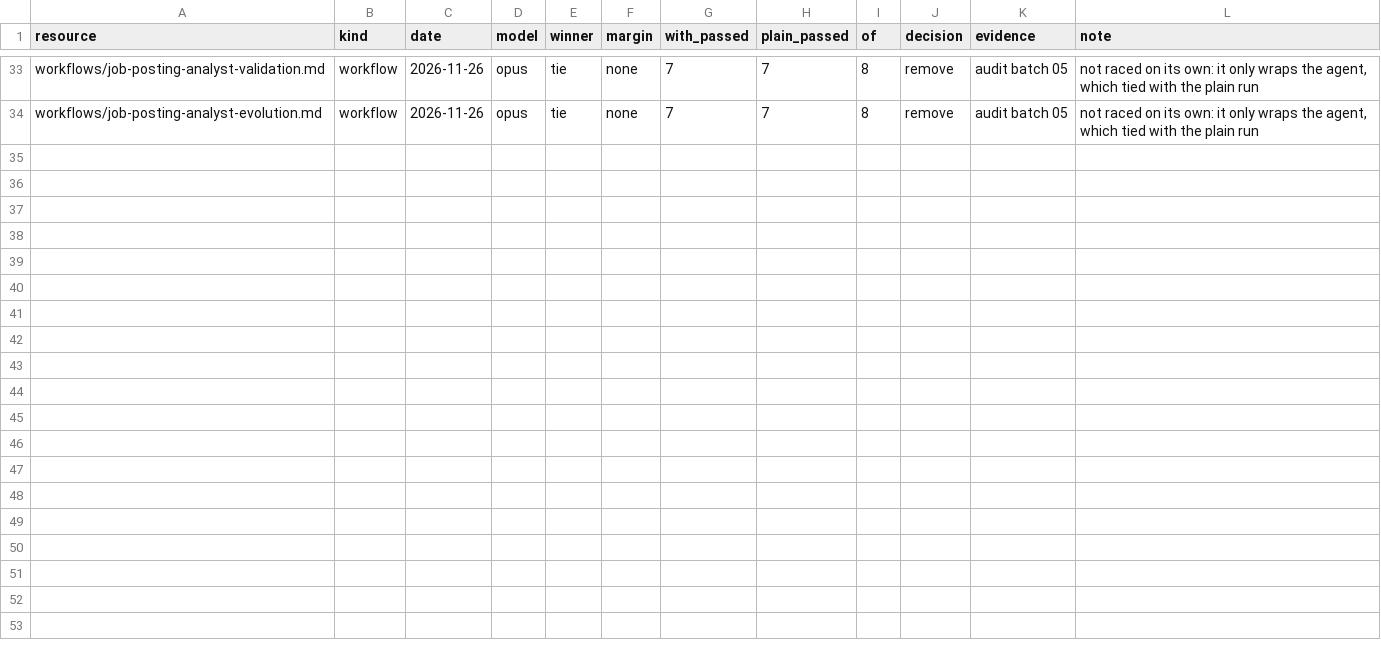
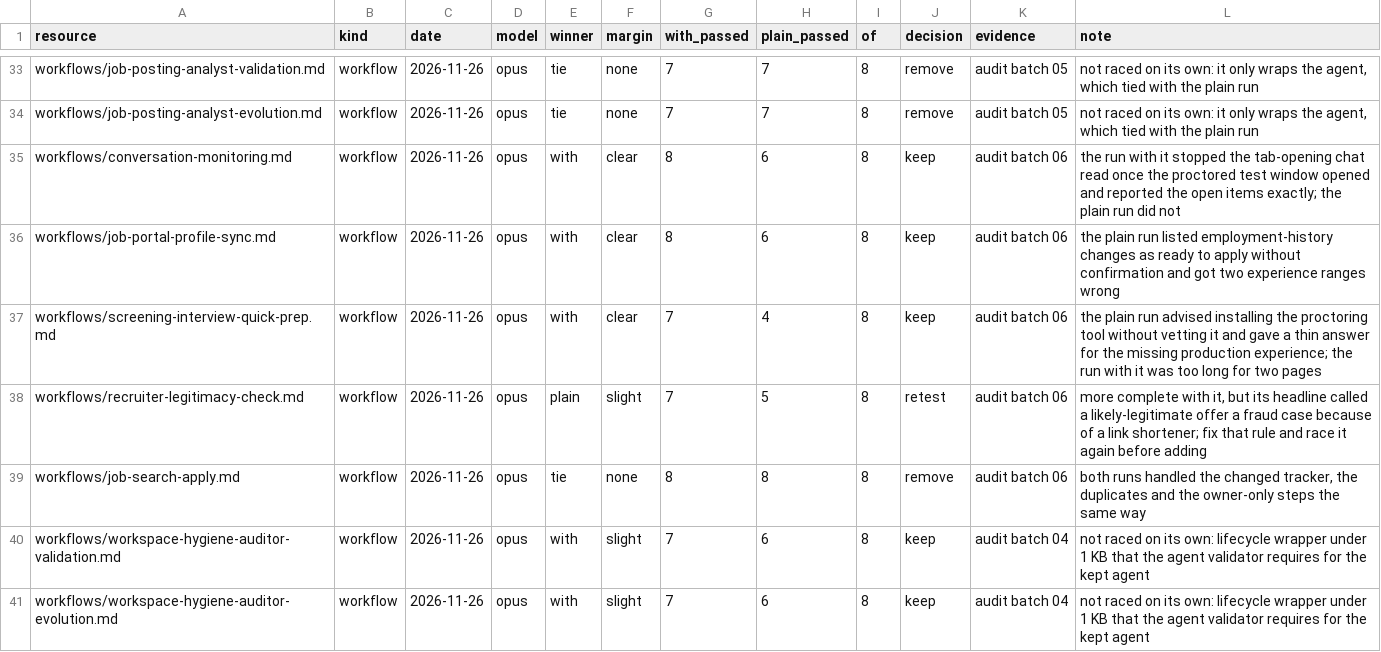
Before and after one commit to enok/llm-toolkit-project, a CSV file: docs/llm/value-checks.csv, drawn as a sheet; only a part is shown, gaps mark what is left out; the diff names each change by its address in the sheet, - before the commit and + after, or states it on an @@ line.

```diff
--- a/docs/llm/value-checks.csv
+++ b/docs/llm/value-checks.csv
+row 35: workflows/conversation-monitoring.md | workflow | 2026-11-26 | opus | with | clear | 8 | 6 | 8 | keep | audit batch 06 | the run with it stopped the tab-opening chat read once the proctored test window opened and reported the open items exactly; the plain run did not
+row 36: workflows/job-portal-profile-sync.md | workflow | 2026-11-26 | opus | with | clear | 8 | 6 | 8 | keep | audit batch 06 | the plain run listed employment-history changes as ready to apply without confirmation and got two experience ranges wrong
+row 37: workflows/screening-interview-quick-prep.md | workflow | 2026-11-26 | opus | with | clear | 7 | 4 | 8 | keep | audit batch 06 | the plain run advised installing the proctoring tool without vetting it and gave a thin answer for the missing production experience; the run with it was too long for two pages
+row 38: workflows/recruiter-legitimacy-check.md | workflow | 2026-11-26 | opus | plain | slight | 7 | 5 | 8 | retest | audit batch 06 | more complete with it, but its headline called a likely-legitimate offer a fraud case because of a link shortener; fix that rule and race it again before adding
+row 39: workflows/job-search-apply.md | workflow | 2026-11-26 | opus | tie | none | 8 | 8 | 8 | remove | audit batch 06 | both runs handled the changed tracker, the duplicates and the owner-only steps the same way
+row 40: workflows/workspace-hygiene-auditor-validation.md | workflow | 2026-11-26 | opus | with | slight | 7 | 6 | 8 | keep | audit batch 04 | not raced on its own: lifecycle wrapper under 1 KB that the agent validator requires for the kept agent
+row 41: workflows/workspace-hygiene-auditor-evolution.md | workflow | 2026-11-26 | opus | with | slight | 7 | 6 | 8 | keep | audit batch 04 | not raced on its own: lifecycle wrapper under 1 KB that the agent validator requires for the kept agent
```
